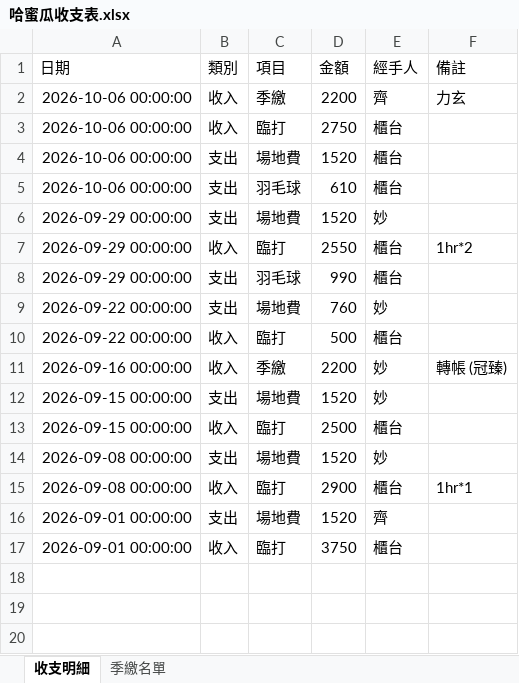
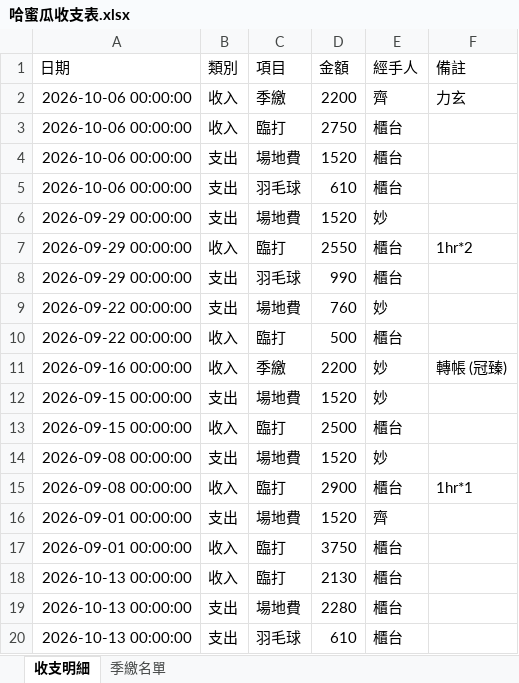
Before and after one commit to PastaRakko/melon-finance2, an Excel workbook: 哈蜜瓜收支表.xlsx, sheet 收支明細, drawn as a sheet; values as stored, in another font and other column widths than the file's, no borders; the diff names each change by its address in the sheet, - before the commit and + after, or states it on an @@ line.

Commit message:
自動存檔: 2026-10-15 01:43:05

```diff
--- a/哈蜜瓜收支表.xlsx (sheet 收支明細)
+++ b/哈蜜瓜收支表.xlsx (sheet 收支明細)
+row 18: 2026-10-13 00:00:00 | 收入 | 臨打 | 2130 | 櫃台
+row 19: 2026-10-13 00:00:00 | 支出 | 場地費 | 2280 | 櫃台
+row 20: 2026-10-13 00:00:00 | 支出 | 羽毛球 | 610 | 櫃台
```
Also changed, not shown: sheet 季繳名單.
